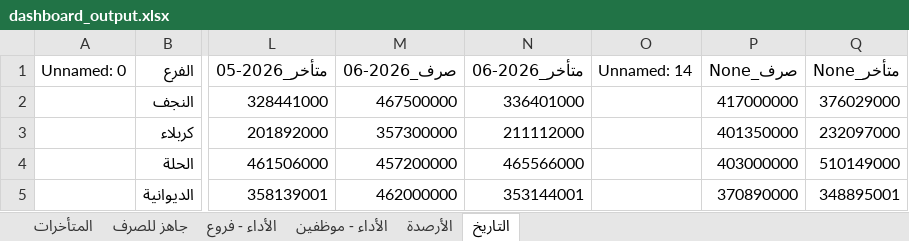
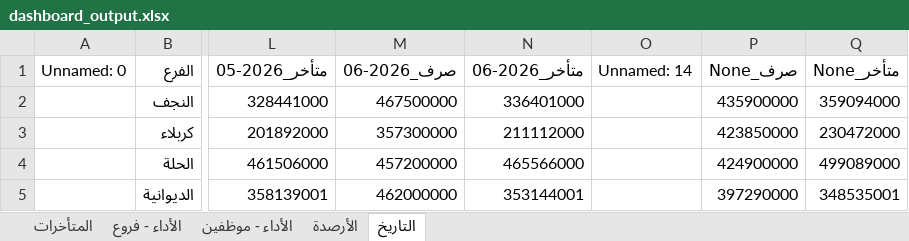
Before and after one commit to fahaD22-sys/amalkom-dashboard, an Excel workbook: output/dashboard_output.xlsx, sheet التاريخ, drawn as a sheet; only a part is shown, gaps mark what is left out; values as stored, in another font and other column widths than the file's, no borders; the diff names each change by its address in the sheet, - before the commit and + after, or states it on an @@ line.

```diff
--- a/output/dashboard_output.xlsx (sheet التاريخ)
+++ b/output/dashboard_output.xlsx (sheet التاريخ)
-sheet tab: جاهز للصرف
-P2 (صرف_None): 417000000
+P2 (صرف_None): 435900000
-Q2 (متأخر_None): 376029000
+Q2 (متأخر_None): 359094000
-P3 (صرف_None): 401350000
+P3 (صرف_None): 423850000
-Q3 (متأخر_None): 232097000
+Q3 (متأخر_None): 230472000
-P4 (صرف_None): 403000000
+P4 (صرف_None): 424900000
-Q4 (متأخر_None): 510149000
+Q4 (متأخر_None): 499089000
-P5 (صرف_None): 370890000
+P5 (صرف_None): 397290000
-Q5 (متأخر_None): 348895001
+Q5 (متأخر_None): 348535001
```
Also changed, not shown: sheet الأداء - موظفين, sheet الأداء - فروع, sheet المتأخرات.
